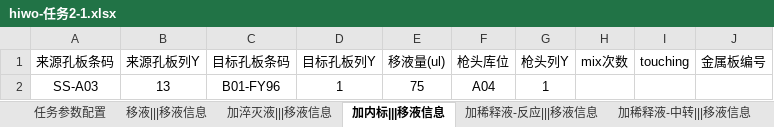
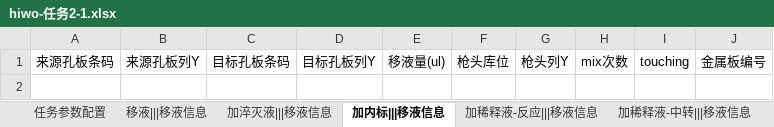
Before and after one commit to llwc594/excel_generation, an Excel workbook: generation_zy/hiwo-任务2-1.xlsx, sheet 加内标|||移液信息, drawn as a sheet; values as stored, in another font and other column widths than the file's, no borders; the diff names each change by its address in the sheet, - before the commit and + after, or states it on an @@ line.

```diff
--- a/generation_zy/hiwo-任务2-1.xlsx (sheet 加内标|||移液信息)
+++ b/generation_zy/hiwo-任务2-1.xlsx (sheet 加内标|||移液信息)
-row 2: SS-A03 | 13 | B01-FY96 | 1 | 75 | A04 | 1
```
Also changed, not shown: sheet 反应板混匀|||移液信息, sheet 加稀释液-反应|||移液信息, sheet 加稀释液-中转|||移液信息, sheet 加稀释液-过滤|||移液信息, sheet 任务参数配置, other sheet tabs, generation_zy/hiwo-任务1-1.xlsx, generation_zy/hiwo-物料1-1.xlsx, 10 other files.
